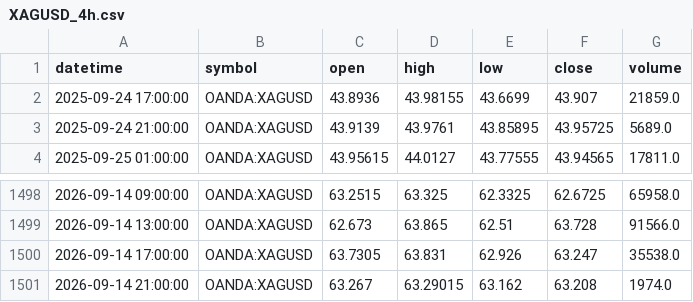
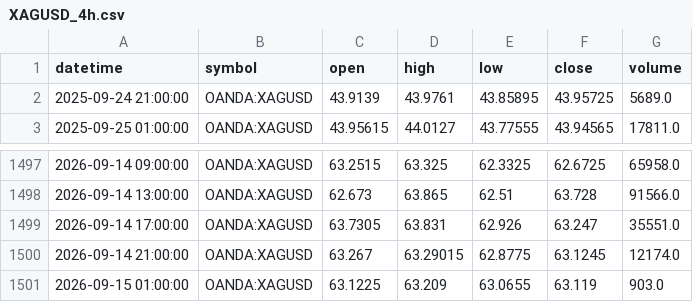
Before and after one commit to ashfaaqmohamed/usdxau, a CSV file: data/XAGUSD_4h.csv, drawn as a sheet; only a part is shown, gaps mark what is left out.

```diff
--- a/data/XAGUSD_4h.csv
+++ b/data/XAGUSD_4h.csv
@@ -1,3 +1,2 @@
 datetime,symbol,open,high,low,close,volume
-2025-09-24 17:00:00,OANDA:XAGUSD,43.8936,43.98155,43.6699,43.907,21859.0
 2025-09-24 21:00:00,OANDA:XAGUSD,43.9139,43.9761,43.85895,43.95725,5689.0
@@ -1499,3 +1498,4 @@ datetime,symbol,open,high,low,close,volume
 2026-09-14 13:00:00,OANDA:XAGUSD,62.673,63.865,62.51,63.728,91566.0
-2026-09-14 17:00:00,OANDA:XAGUSD,63.7305,63.831,62.926,63.247,35538.0
-2026-09-14 21:00:00,OANDA:XAGUSD,63.267,63.29015,63.162,63.208,1974.0
+2026-09-14 17:00:00,OANDA:XAGUSD,63.7305,63.831,62.926,63.247,35551.0
+2026-09-14 21:00:00,OANDA:XAGUSD,63.267,63.29015,62.8775,63.1245,12174.0
+2026-09-15 01:00:00,OANDA:XAGUSD,63.1225,63.209,63.0655,63.119,903.0
```
Also changed, not shown: data/XAGUSD_1h.csv, data/XAGUSD_daily.csv, 7 other files.
